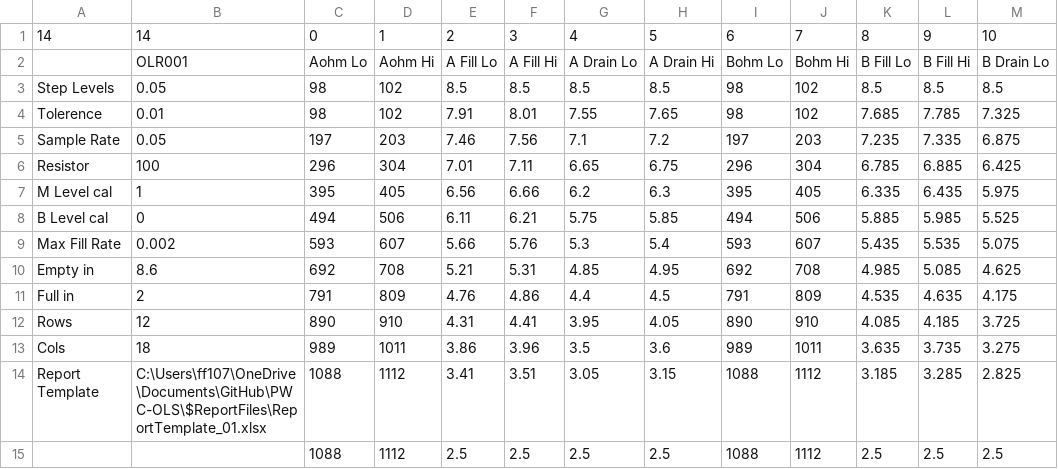
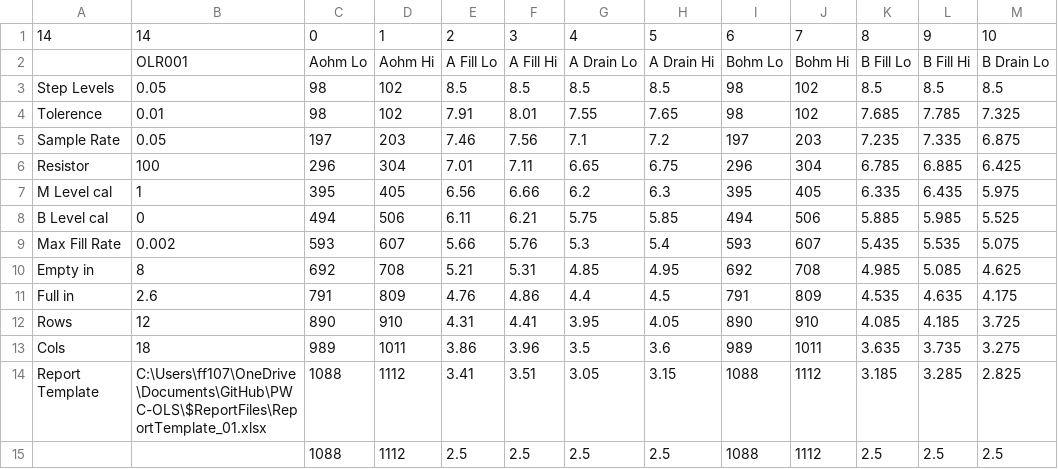
Before and after one commit to AllenAircraft/PWC-OLS, a CSV file: $ConfigFiles/Level Rig ATP OLS-001 Config.csv, drawn as a sheet; only a part is shown; the diff names each change by its address in the sheet, - before the commit and + after, or states it on an @@ line.

Commit message:
Fixed the DataQ startup bug and the missed pump control messages.

```diff
--- a/$ConfigFiles/Level Rig ATP OLS-001 Config.csv
+++ b/$ConfigFiles/Level Rig ATP OLS-001 Config.csv
-B10: 8.6
+B10: 8
-B11: 2
+B11: 2.6
```
Also changed, not shown: 6 other files.
